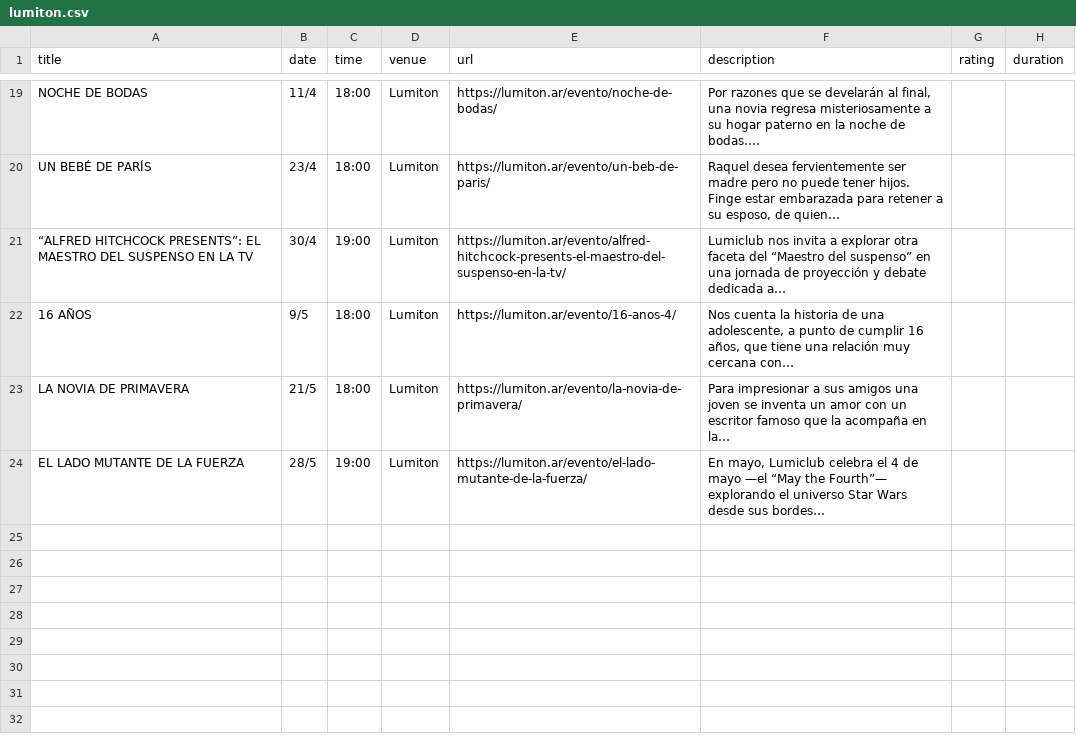
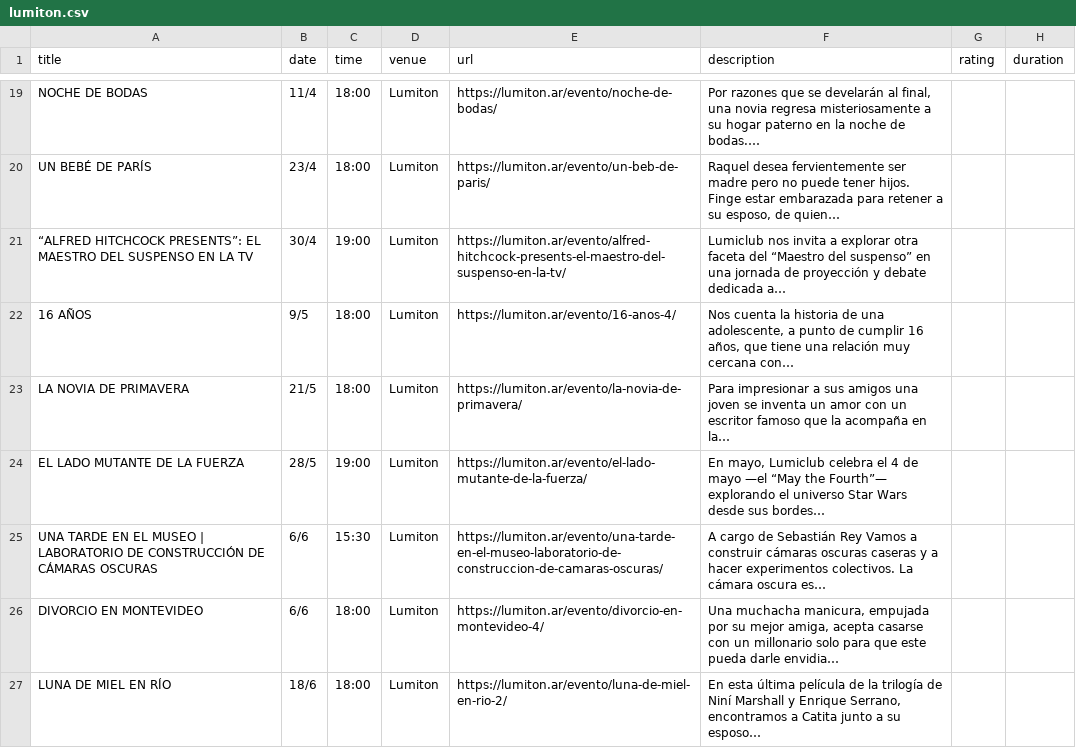
Before and after one commit to j-e-d/agenda-lumiton, a CSV file: data/lumiton.csv, drawn as a sheet; only a part is shown, gaps mark what is left out.

```diff
--- a/data/lumiton.csv
+++ b/data/lumiton.csv
@@ -24 +24,4 @@ LA NOVIA DE PRIMAVERA,21/5,18:00,Lumiton,https://lumiton.ar/evento/la-novia-de-p
 EL LADO MUTANTE DE LA FUERZA,28/5,19:00,Lumiton,https://lumiton.ar/evento/el-lado-mutante-de-la-fuerza/,"En mayo, Lumiclub celebra el 4 de mayo —el “May the Fourth”— explorando el universo Star Wars desde sus bordes…",,
+UNA TARDE EN EL MUSEO | LABORATORIO DE CONSTRUCCIÓN DE CÁMARAS OSCURAS,6/6,15:30,Lumiton,https://lumiton.ar/evento/una-tarde-en-el-museo-laboratorio-de-construccion-de-camaras-oscuras/,A cargo de Sebastián Rey Vamos a construir cámaras oscuras caseras y a hacer experimentos colectivos. La cámara oscura es…,,
+DIVORCIO EN MONTEVIDEO,6/6,18:00,Lumiton,https://lumiton.ar/evento/divorcio-en-montevideo-4/,"Una muchacha manicura, empujada por su mejor amiga, acepta casarse con un millonario solo para que este pueda darle envidia…",,
+LUNA DE MIEL EN RÍO,18/6,18:00,Lumiton,https://lumiton.ar/evento/luna-de-miel-en-rio-2/,"En esta última película de la trilogía de Niní Marshall y Enrique Serrano, encontramos a Catita junto a su esposo…",,
```
Also changed, not shown: data/centro_cultural_munro.csv, 8 other files.
